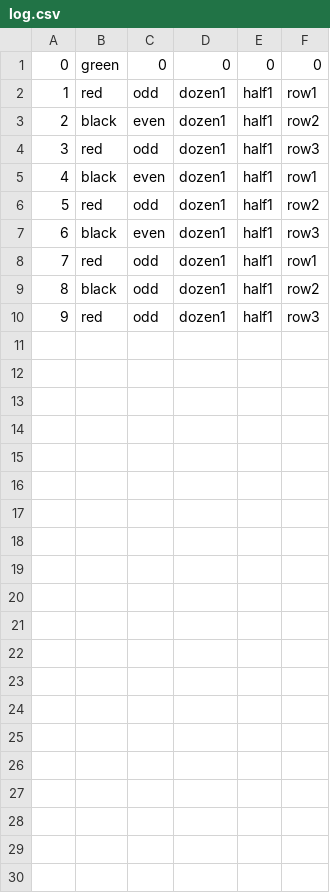
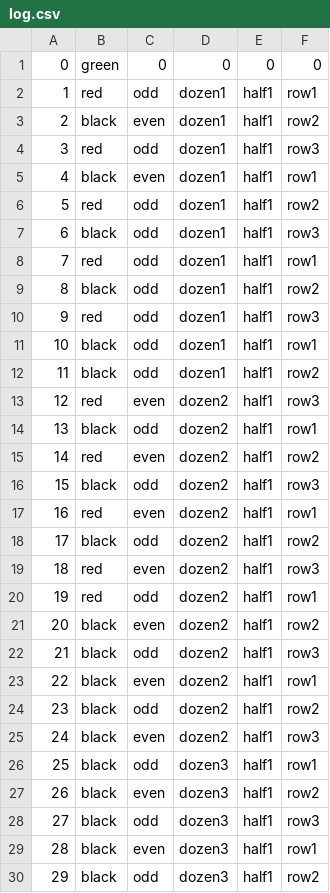
Before and after one commit to DomokosTibor/Java-OOP---2nd-TW---Norbi-Tibi, a CSV file: log.csv, drawn as a sheet.

Commit message:
logs

```diff
--- a/log.csv
+++ b/log.csv
@@ -6,3 +6,3 @@
 5,red,odd,dozen1,half1,row2
-6,black,even,dozen1,half1,row3
+6,black,odd,dozen1,half1,row3
 7,red,odd,dozen1,half1,row1
@@ -10 +10,21 @@
 9,red,odd,dozen1,half1,row3
+10,black,odd,dozen1,half1,row1
+11,black,odd,dozen1,half1,row2
+12,red,even,dozen2,half1,row3
+13,black,odd,dozen2,half1,row1
+14,red,even,dozen2,half1,row2
+15,black,odd,dozen2,half1,row3
+16,red,even,dozen2,half1,row1
+17,black,odd,dozen2,half1,row2
+18,red,even,dozen2,half1,row3
+19,red,odd,dozen2,half1,row1
+20,black,even,dozen2,half1,row2
+21,black,odd,dozen2,half1,row3
+22,black,even,dozen2,half1,row1
+23,black,odd,dozen2,half1,row2
+24,black,even,dozen2,half1,row3
+25,black,odd,dozen3,half1,row1
+26,black,even,dozen3,half1,row2
+27,black,odd,dozen3,half1,row3
+28,black,even,dozen3,half1,row1
+29,black,odd,dozen3,half1,row2
```
